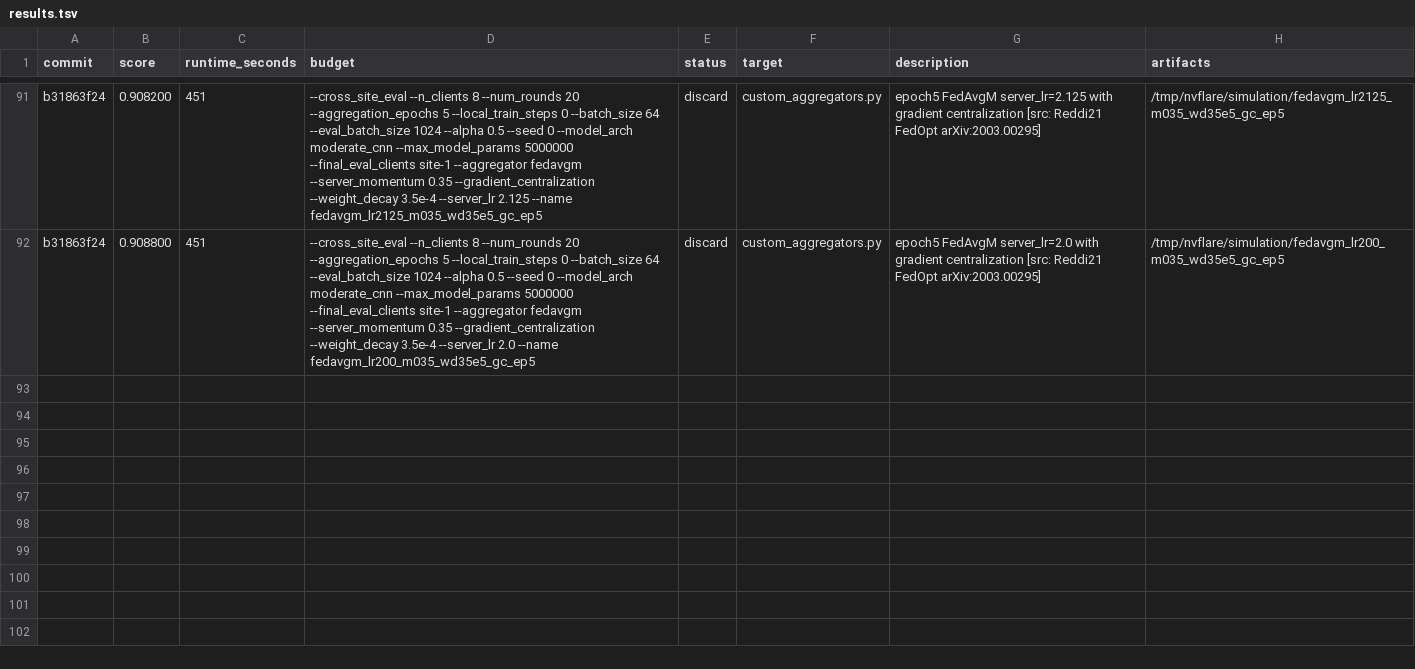
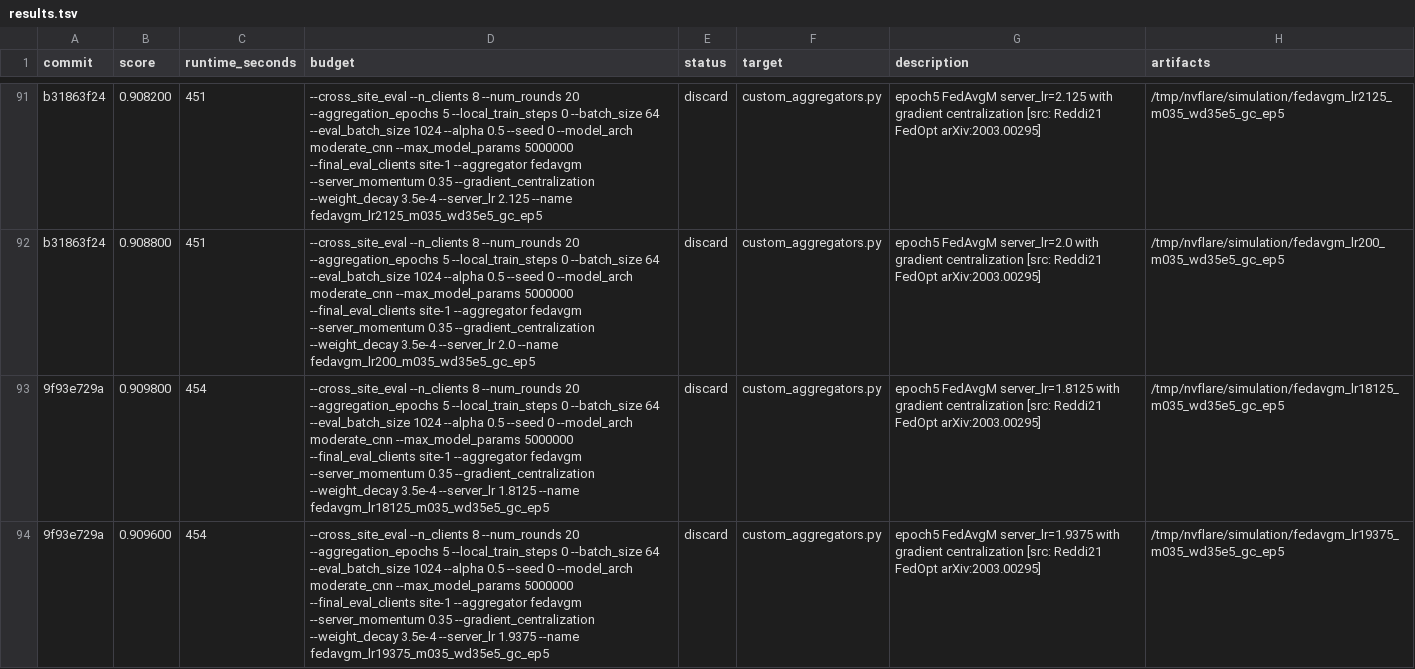
Before and after one commit to holgerroth/NVFlare, a TSV file: research/auto-fl-research/results.tsv, drawn as a sheet; only a part is shown, gaps mark what is left out.

Commit message:
Log tight server lr near misses

```diff
--- a/research/auto-fl-research/results.tsv
+++ b/research/auto-fl-research/results.tsv
@@ -92 +92,3 @@ b31863f24	0.908200	451	--cross_site_eval --n_clients 8 --num_rounds 20 --aggrega
 b31863f24	0.908800	451	--cross_site_eval --n_clients 8 --num_rounds 20 --aggregation_epochs 5 --local_train_steps 0 --batch_size 64 --eval_batch_size 1024 --alpha 0.5 --seed 0 --model_arch moderate_cnn --max_model_params 5000000 --final_eval_clients site-1 --aggregator fedavgm --server_momentum 0.35 --gradient_centralization --weight_decay 3.5e-4 --server_lr 2.0 --name fedavgm_lr200_m035_wd35e5_gc_ep5	discard	custom_aggregators.py	epoch5 FedAvgM server_lr=2.0 with gradient centralization [src: Reddi21 FedOpt arXiv:2003.00295]	/tmp/nvflare/simulation/fedavgm_lr200_m035_wd35e5_gc_ep5
+9f93e729a	0.909800	454	--cross_site_eval --n_clients 8 --num_rounds 20 --aggregation_epochs 5 --local_train_steps 0 --batch_size 64 --eval_batch_size 1024 --alpha 0.5 --seed 0 --model_arch moderate_cnn --max_model_params 5000000 --final_eval_clients site-1 --aggregator fedavgm --server_momentum 0.35 --gradient_centralization --weight_decay 3.5e-4 --server_lr 1.8125 --name fedavgm_lr18125_m035_wd35e5_gc_ep5	discard	custom_aggregators.py	epoch5 FedAvgM server_lr=1.8125 with gradient centralization [src: Reddi21 FedOpt arXiv:2003.00295]	/tmp/nvflare/simulation/fedavgm_lr18125_m035_wd35e5_gc_ep5
+9f93e729a	0.909600	454	--cross_site_eval --n_clients 8 --num_rounds 20 --aggregation_epochs 5 --local_train_steps 0 --batch_size 64 --eval_batch_size 1024 --alpha 0.5 --seed 0 --model_arch moderate_cnn --max_model_params 5000000 --final_eval_clients site-1 --aggregator fedavgm --server_momentum 0.35 --gradient_centralization --weight_decay 3.5e-4 --server_lr 1.9375 --name fedavgm_lr19375_m035_wd35e5_gc_ep5	discard	custom_aggregators.py	epoch5 FedAvgM server_lr=1.9375 with gradient centralization [src: Reddi21 FedOpt arXiv:2003.00295]	/tmp/nvflare/simulation/fedavgm_lr19375_m035_wd35e5_gc_ep5
```
Also changed, not shown: 2 other files.
